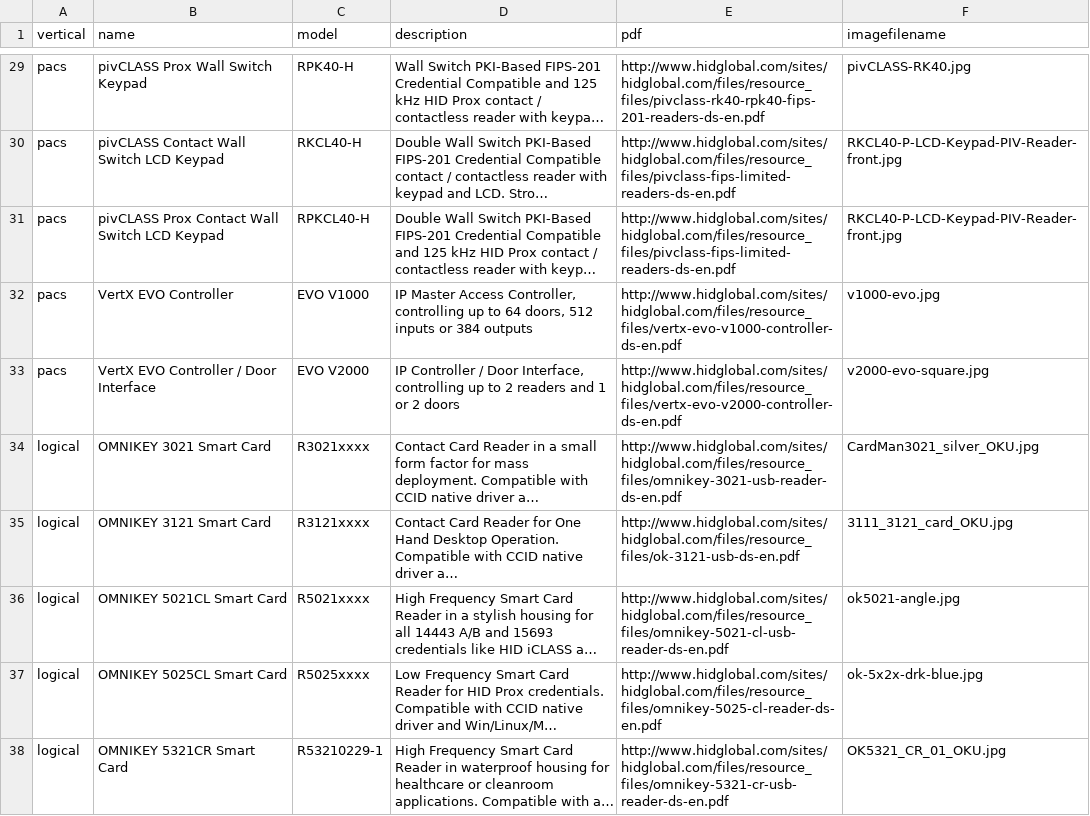
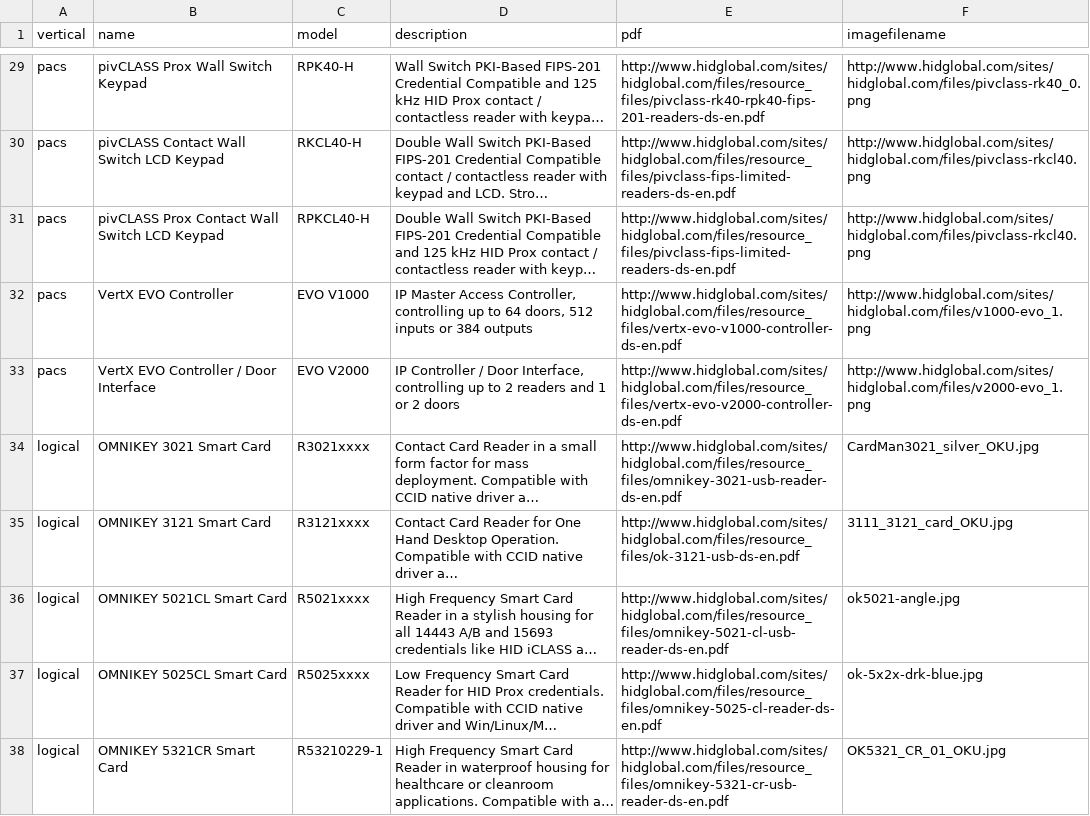
Before and after one commit to melissamcw/hid-product-app-new, a CSV file: www/productlist.csv, drawn as a sheet; only a part is shown, gaps mark what is left out; long unchanged cells end in …; the diff covers the shown part only; the diff names each change by its address in the sheet, - before the commit and + after, or states it on an @@ line.

```diff
--- a/www/productlist.csv
+++ b/www/productlist.csv
-F29 (imagefilename): pivCLASS-RK40.jpg
+F29 (imagefilename): http://www.hidglobal.com/sites/hidglobal.com/files/pivclass-rk40_0.png
-F30:F31 (imagefilename): RKCL40-P-LCD-Keypad-PIV-Reader-front.jpg
+F30:F31 (imagefilename): http://www.hidglobal.com/sites/hidglobal.com/files/pivclass-rkcl40.png
-F32 (imagefilename): v1000-evo.jpg
+F32 (imagefilename): http://www.hidglobal.com/sites/hidglobal.com/files/v1000-evo_1.png
-F33 (imagefilename): v2000-evo-square.jpg
+F33 (imagefilename): http://www.hidglobal.com/sites/hidglobal.com/files/v2000-evo_1.png
```
Also changed, not shown: 21 edited cells elsewhere in this file, 13 other files.
